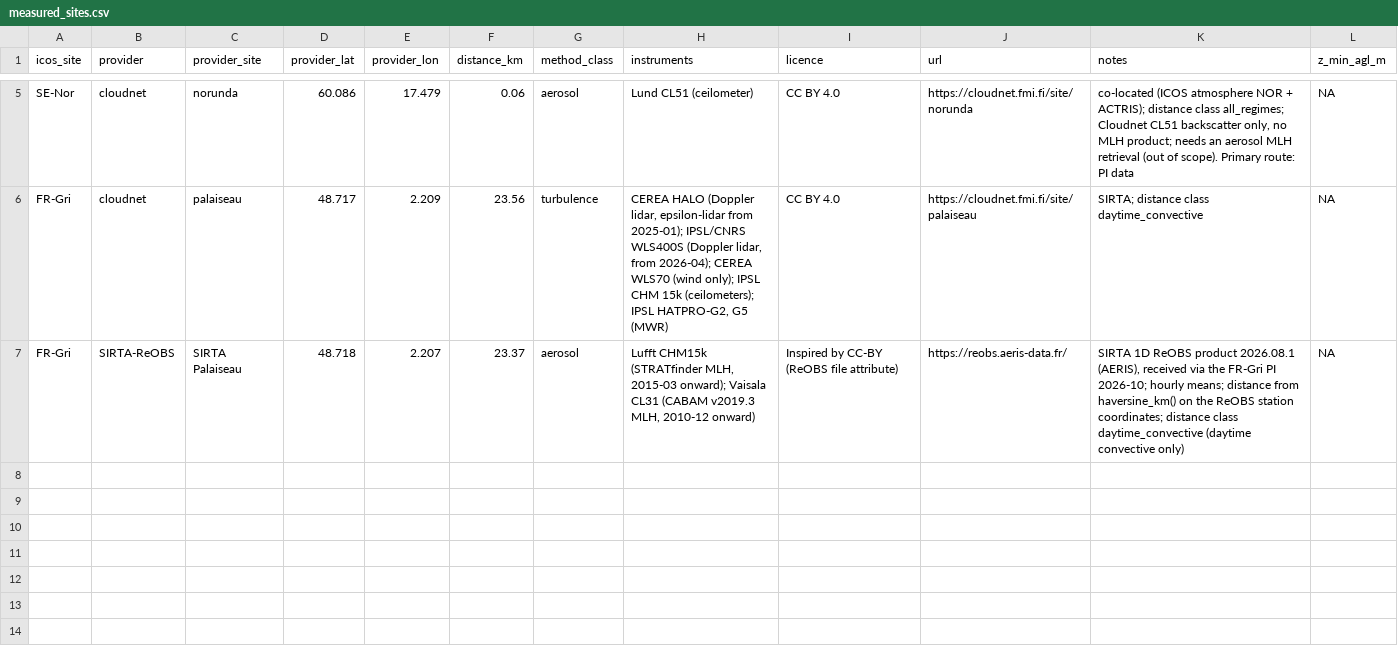
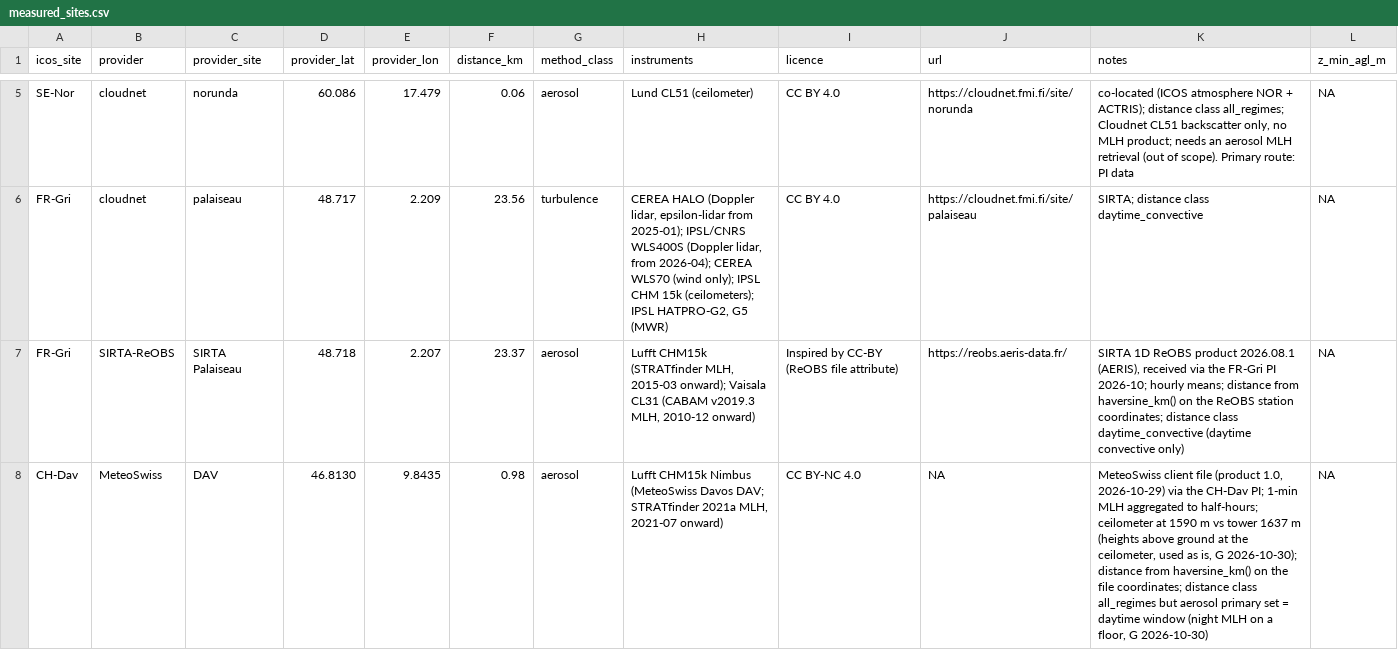
Before and after one commit to Giacomo-Nicolini/pbl-analysis, a CSV file: config/measured_sites.csv, drawn as a sheet; only a part is shown, gaps mark what is left out.

```diff
--- a/config/measured_sites.csv
+++ b/config/measured_sites.csv
@@ -7 +7,2 @@ FR-Gri,cloudnet,palaiseau,48.717,2.209,23.56,turbulence,"CEREA HALO (Doppler lid
 FR-Gri,SIRTA-ReOBS,SIRTA Palaiseau,48.718,2.207,23.37,aerosol,"Lufft CHM15k (STRATfinder MLH, 2015-03 onward); Vaisala CL31 (CABAM v2019.3 MLH, 2010-12 onward)",Inspired by CC-BY (ReOBS file attribute),https://reobs.aeris-data.fr/,"SIRTA 1D ReOBS product 2026.08.1 (AERIS), received via the FR-Gri PI 2026-10; hourly means; distance from haversine_km() on the ReOBS station coordinates; distance class daytime_convective (daytime convective only)",NA
+CH-Dav,MeteoSwiss,DAV,46.8130,9.8435,0.98,aerosol,"Lufft CHM15k Nimbus (MeteoSwiss Davos DAV; STRATfinder 2021a MLH, 2021-07 onward)",CC BY-NC 4.0,NA,"MeteoSwiss client file (product 1.0, 2026-10-29) via the CH-Dav PI; 1-min MLH aggregated to half-hours; ceilometer at 1590 m vs tower 1637 m (heights above ground at the ceilometer, used as is, G 2026-10-30); distance from haversine_km() on the file coordinates; distance class all_regimes but aerosol primary set = daytime window (night MLH on a floor, G 2026-10-30)",NA
```
Also changed, not shown: 7 other files.
